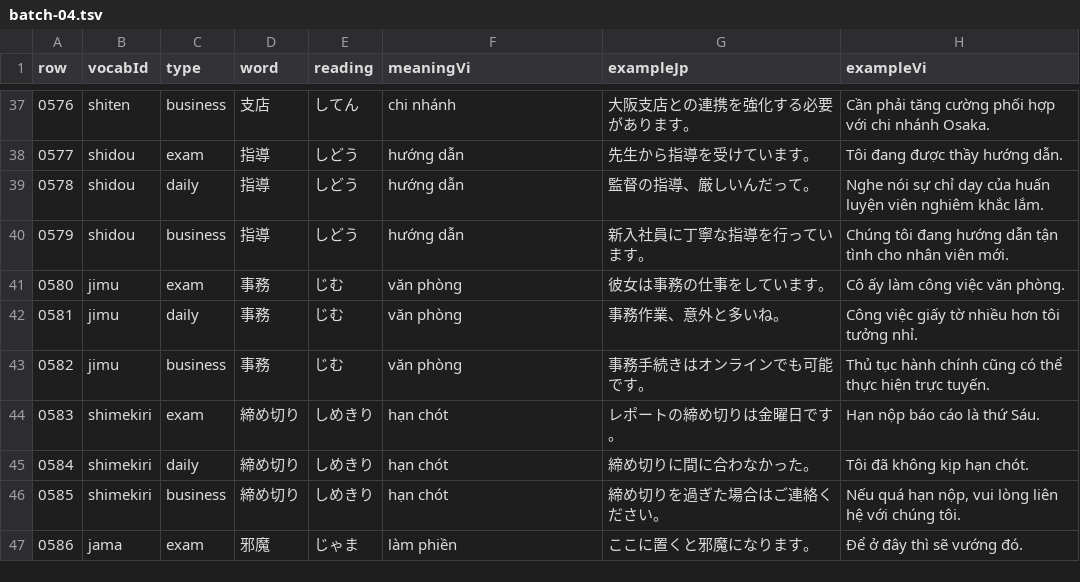
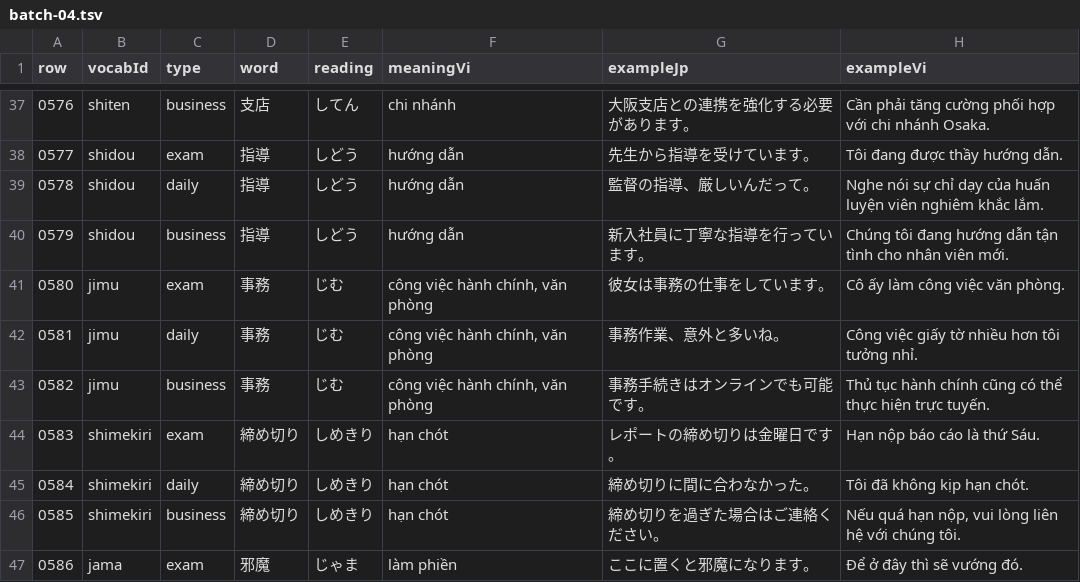
Before and after one commit to cuongluv92/jp-go, a TSV file: audit-output/manual-batches/batch-04.tsv, drawn as a sheet; only a part is shown, gaps mark what is left out.

```diff
--- a/audit-output/manual-batches/batch-04.tsv
+++ b/audit-output/manual-batches/batch-04.tsv
@@ -40,5 +40,5 @@ row	vocabId	type	word	reading	meaningVi	exampleJp	exampleVi
 0579	shidou	business	指導	しどう	hướng dẫn	新入社員に丁寧な指導を行っています。	Chúng tôi đang hướng dẫn tận tình cho nhân viên mới.
-0580	jimu	exam	事務	じむ	văn phòng	彼女は事務の仕事をしています。	Cô ấy làm công việc văn phòng.
-0581	jimu	daily	事務	じむ	văn phòng	事務作業、意外と多いね。	Công việc giấy tờ nhiều hơn tôi tưởng nhỉ.
-0582	jimu	business	事務	じむ	văn phòng	事務手続きはオンラインでも可能です。	Thủ tục hành chính cũng có thể thực hiện trực tuyến.
+0580	jimu	exam	事務	じむ	công việc hành chính, văn phòng	彼女は事務の仕事をしています。	Cô ấy làm công việc văn phòng.
+0581	jimu	daily	事務	じむ	công việc hành chính, văn phòng	事務作業、意外と多いね。	Công việc giấy tờ nhiều hơn tôi tưởng nhỉ.
+0582	jimu	business	事務	じむ	công việc hành chính, văn phòng	事務手続きはオンラインでも可能です。	Thủ tục hành chính cũng có thể thực hiện trực tuyến.
 0583	shimekiri	exam	締め切り	しめきり	hạn chót	レポートの締め切りは金曜日です。	Hạn nộp báo cáo là thứ Sáu.
```
Also changed, not shown: audit-output/manual-batches/batch-03.tsv, audit-output/manual-batches/batch-05.tsv, 9 other files.
